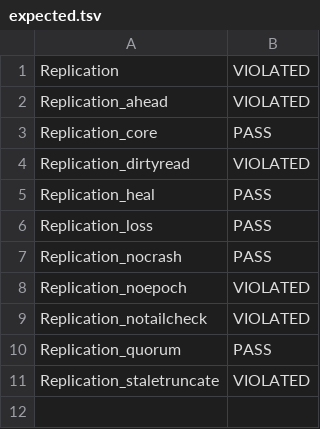
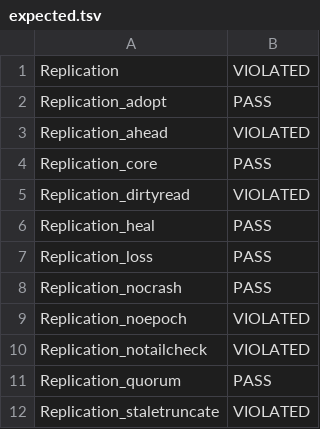
Before and after one commit to chasers/durable_buffer, a TSV file: tla/expected.tsv, drawn as a sheet; the diff names each change by its address in the sheet, - before the commit and + after, or states it on an @@ line.

```diff
--- a/tla/expected.tsv
+++ b/tla/expected.tsv
+row 2: Replication_adopt | PASS
```
Also changed, not shown: 13 other files.
